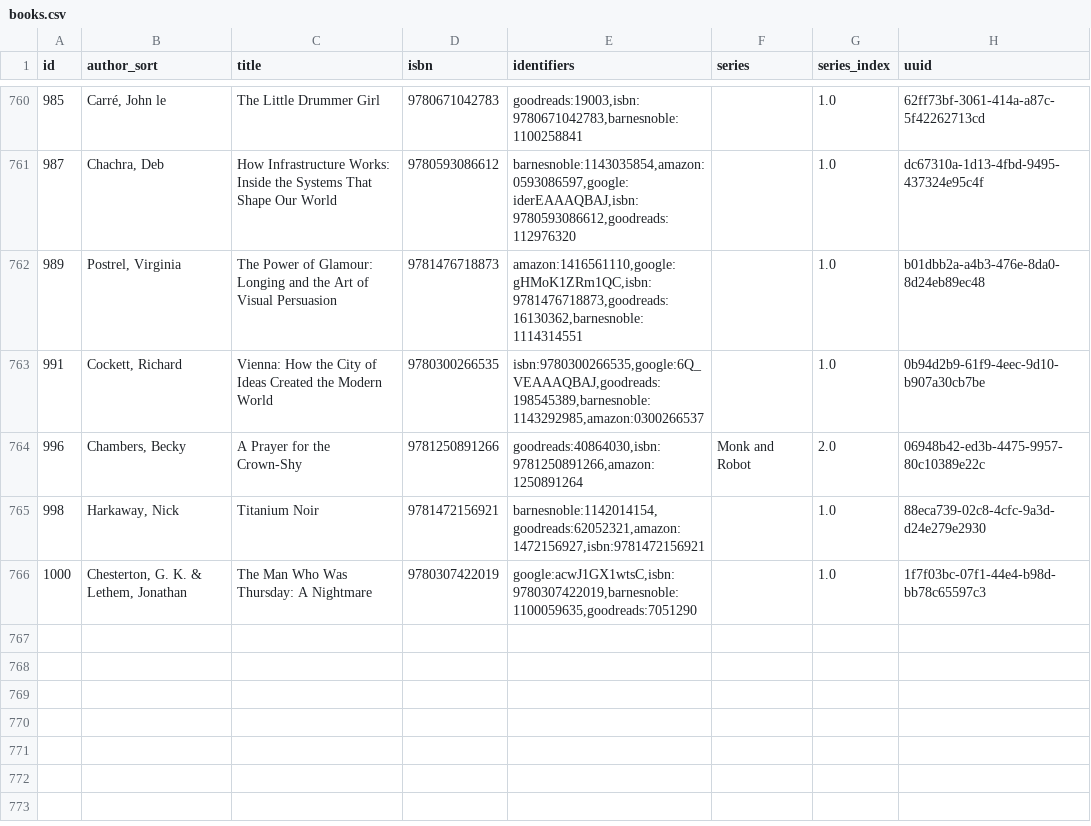
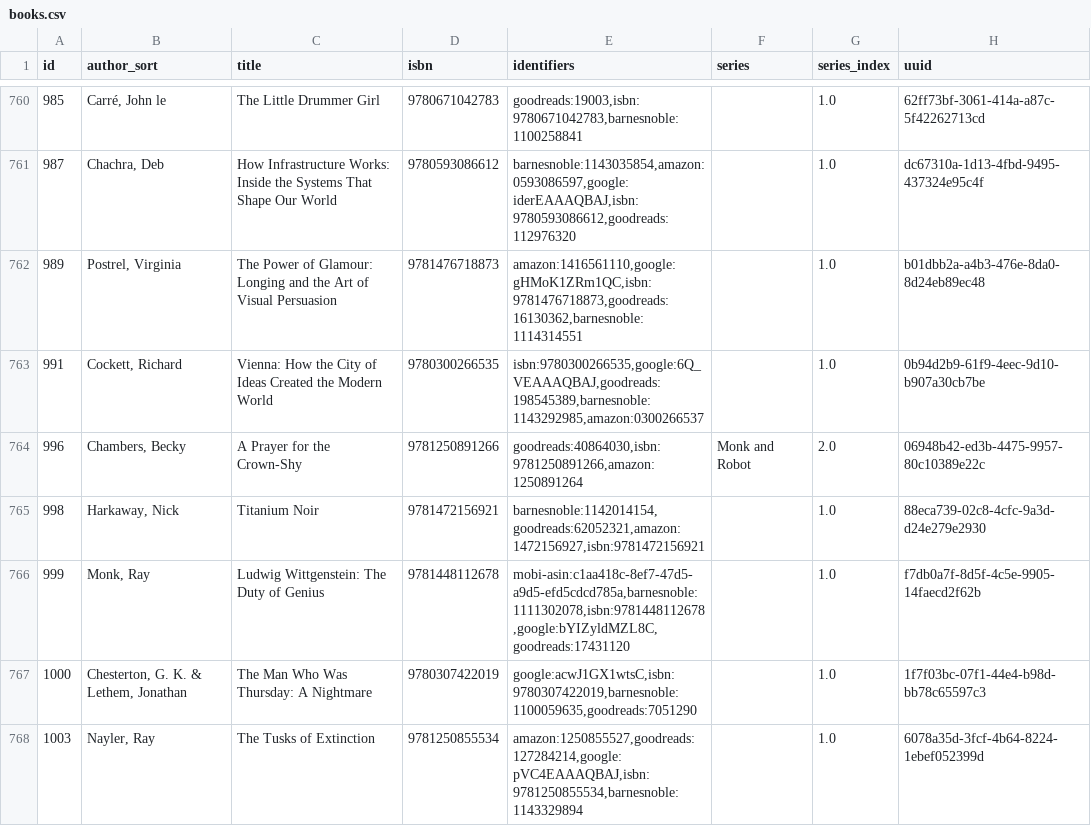
Before and after one commit to pigmonkey/pig-monkey.com, a CSV file: content/media/library/books.csv, drawn as a sheet; only a part is shown, gaps mark what is left out.

Commit message:
update books

```diff
--- a/content/media/library/books.csv
+++ b/content/media/library/books.csv
@@ -765,2 +765,4 @@ id,author_sort,title,isbn,identifiers,series,series_index,uuid
 "998","Harkaway, Nick","Titanium Noir","9781472156921","barnesnoble:1142014154,goodreads:62052321,amazon:1472156927,isbn:9781472156921","","1.0","88eca739-02c8-4cfc-9a3d-d24e279e2930"
+"999","Monk, Ray","Ludwig Wittgenstein: The Duty of Genius","9781448112678","mobi-asin:c1aa418c-8ef7-47d5-a9d5-efd5cdcd785a,barnesnoble:1111302078,isbn:9781448112678,google:bYIZyldMZL8C,goodreads:17431120","","1.0","f7db0a7f-8d5f-4c5e-9905-14faecd2f62b"
 "1000","Chesterton, G. K. & Lethem, Jonathan","The Man Who Was Thursday: A Nightmare","9780307422019","google:acwJ1GX1wtsC,isbn:9780307422019,barnesnoble:1100059635,goodreads:7051290","","1.0","1f7f03bc-07f1-44e4-b98d-bb78c65597c3"
+"1003","Nayler, Ray","The Tusks of Extinction","9781250855534","amazon:1250855527,goodreads:127284214,google:pVC4EAAAQBAJ,isbn:9781250855534,barnesnoble:1143329894","","1.0","6078a35d-3fcf-4b64-8224-1ebef052399d"
```
Also changed, not shown: 1 other file.
